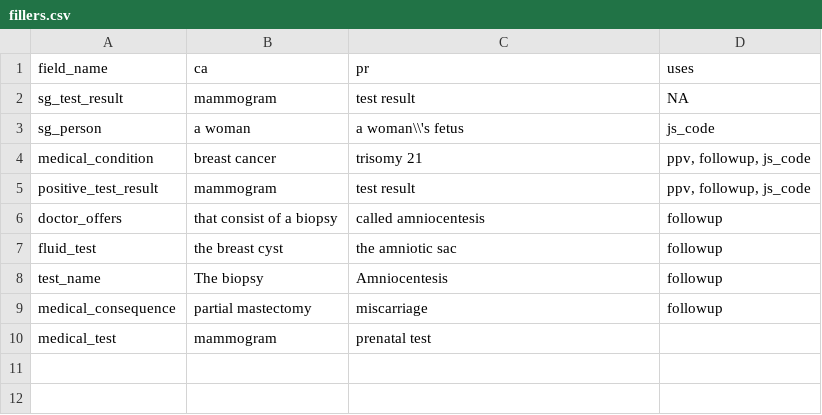
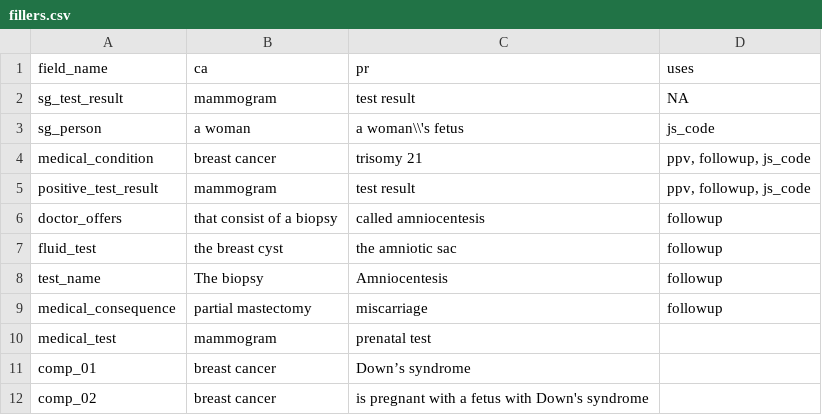
Before and after one commit to gorkang/R_conditions_creation_E2, a CSV file: materials/fillers.csv, drawn as a sheet.

Commit message:
add comprehension questions fillers to ED creation

```diff
--- a/materials/fillers.csv
+++ b/materials/fillers.csv
@@ -10 +10,3 @@ medical_consequence,partial mastectomy,miscarriage,followup
 medical_test,mammogram,prenatal test,
+comp_01,breast cancer,Down’s syndrome,
+comp_02,breast cancer,is pregnant with a fetus with Down's syndrome,
```
